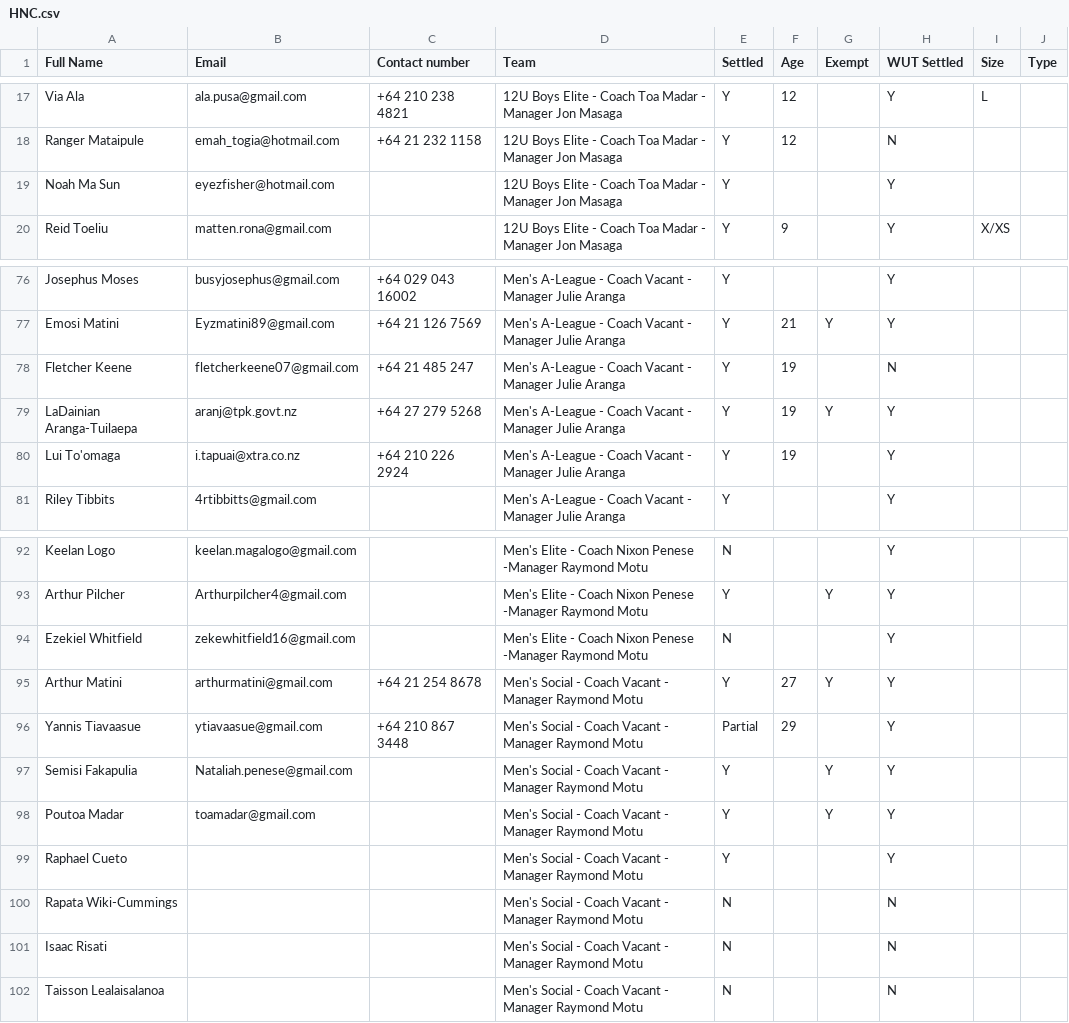
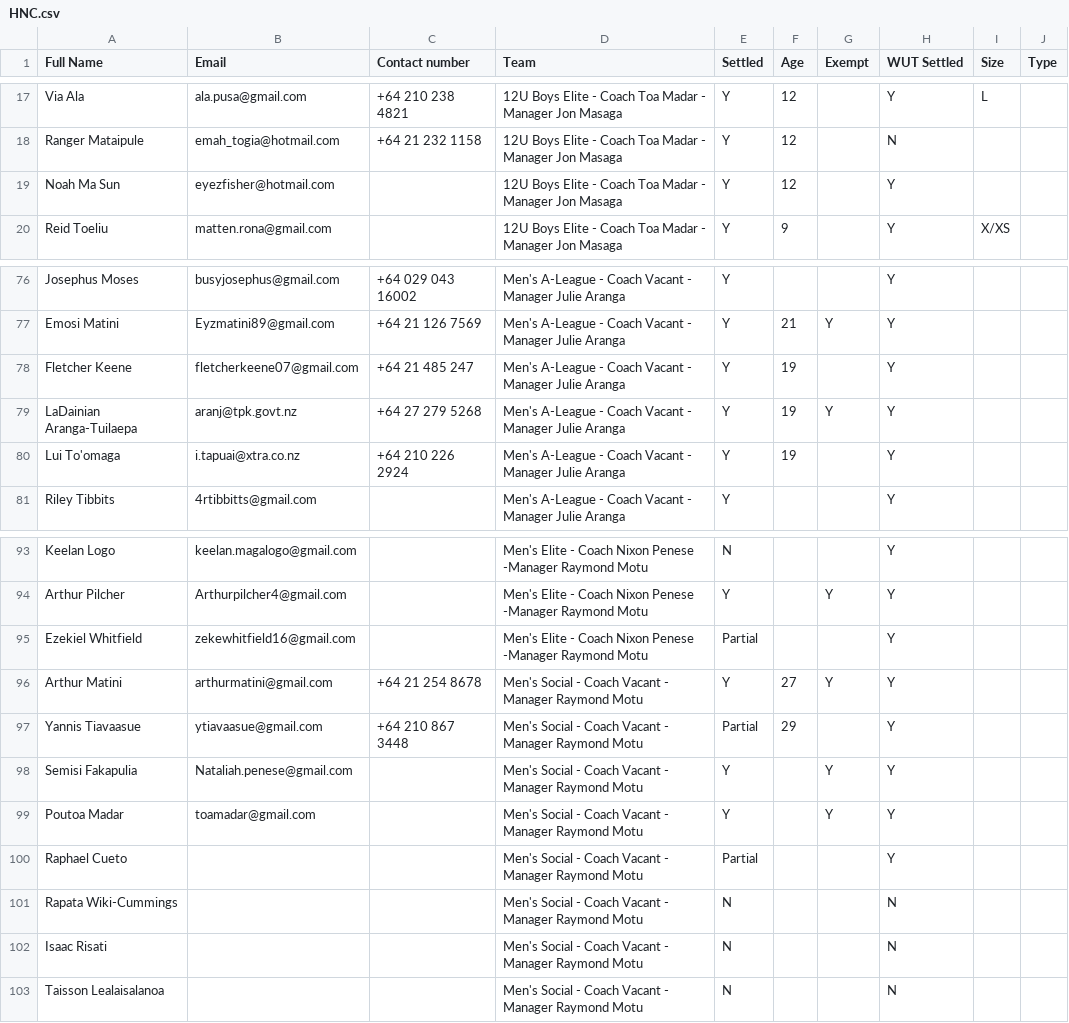
Before and after one commit to limonza/te-tai-hou-teams-2025, a CSV file: HNC.csv, drawn as a sheet; only a part is shown, gaps mark what is left out; the diff covers the shown part only.

```diff
--- a/HNC.csv
+++ b/HNC.csv
@@ -18,3 +18,3 @@ Via Ala,ala.pusa@gmail.com,+64 210 238 4821,12U Boys Elite - Coach Toa Madar - M
 Ranger Mataipule,emah_togia@hotmail.com,+64 21 232 1158,12U Boys Elite - Coach Toa Madar - Manager Jon Masaga, Y,12,,N,,
-Noah Ma Sun,eyezfisher@hotmail.com,,12U Boys Elite - Coach Toa Madar - Manager Jon Masaga, Y,,,Y,,
+Noah Ma Sun,eyezfisher@hotmail.com,,12U Boys Elite - Coach Toa Madar - Manager Jon Masaga, Y,12,,Y,,
 Reid Toeliu,matten.rona@gmail.com,,12U Boys Elite - Coach Toa Madar - Manager Jon Masaga, Y,9,,Y,X/XS,
@@ -77,3 +77,3 @@ Josephus Moses,busyjosephus@gmail.com,+64 029 043 16002,Men's A-League - Coach V
 Emosi Matini,Eyzmatini89@gmail.com,+64 21 126 7569,Men's A-League - Coach Vacant - Manager Julie Aranga, Y,21,Y,Y,,
-Fletcher Keene,fletcherkeene07@gmail.com,+64 21 485 247,Men's A-League - Coach Vacant - Manager Julie Aranga, Y,19,,N,,
+Fletcher Keene,fletcherkeene07@gmail.com,+64 21 485 247,Men's A-League - Coach Vacant - Manager Julie Aranga, Y,19,,Y,,
 LaDainian Aranga-Tuilaepa,aranj@tpk.govt.nz,+64 27 279 5268,Men's A-League - Coach Vacant - Manager Julie Aranga, Y,19,Y,Y,,
@@ -93,3 +94,3 @@ Keelan Logo,keelan.magalogo@gmail.com,,Men's Elite - Coach Nixon Penese -Manager
 Arthur Pilcher,Arthurpilcher4@gmail.com,,Men's Elite - Coach Nixon Penese -Manager Raymond Motu, Y,,Y,Y,,
-Ezekiel Whitfield,zekewhitfield16@gmail.com,,Men's Elite - Coach Nixon Penese -Manager Raymond Motu, N,,,Y,,
+Ezekiel Whitfield,zekewhitfield16@gmail.com,,Men's Elite - Coach Nixon Penese -Manager Raymond Motu, Partial,,,Y,,
 Arthur Matini,arthurmatini@gmail.com,+64 21 254 8678,Men's Social - Coach Vacant - Manager Raymond Motu, Y,27,Y,Y,,
@@ -98,3 +99,3 @@ Semisi Fakapulia,Nataliah.penese@gmail.com,,Men's Social - Coach Vacant - Manage
 Poutoa Madar,toamadar@gmail.com,,Men's Social - Coach Vacant - Manager Raymond Motu, Y,,Y,Y,,
-Raphael Cueto,,,Men's Social - Coach Vacant - Manager Raymond Motu, Y,,,Y,,
+Raphael Cueto,,,Men's Social - Coach Vacant - Manager Raymond Motu, Partial,,,Y,,
 Rapata Wiki-Cummings,,,Men's Social - Coach Vacant - Manager Raymond Motu, N,,,N,,
```
Also changed, not shown: 1 added row and 13 edited cells elsewhere in this file.
